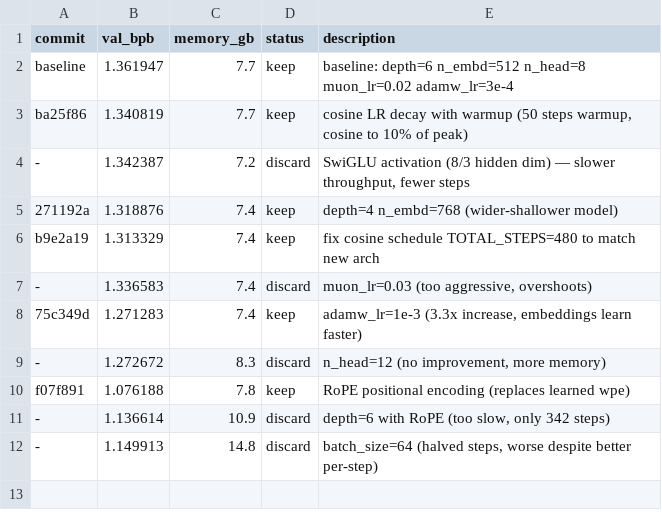
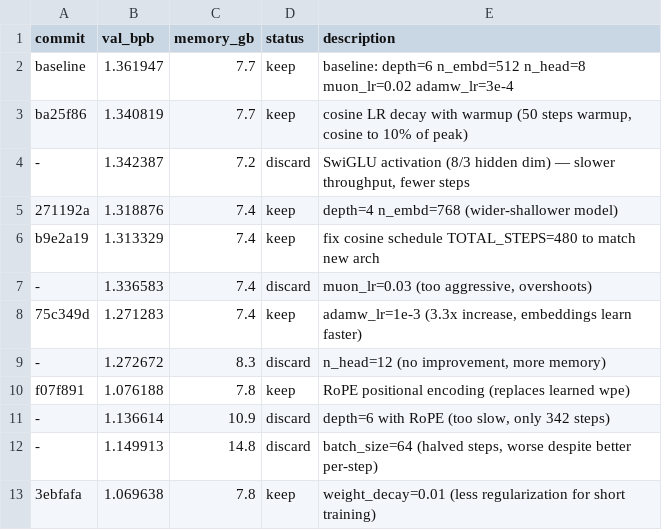
Before and after one commit to makgunay/research-mlx-ui, a TSV file: results.tsv, drawn as a sheet.

```diff
--- a/results.tsv
+++ b/results.tsv
@@ -12 +12,2 @@ f07f891	1.076188	7.8	keep	RoPE positional encoding (replaces learned wpe)
 -	1.149913	14.8	discard	batch_size=64 (halved steps, worse despite better per-step)
+3ebfafa	1.069638	7.8	keep	weight_decay=0.01 (less regularization for short training)
```
Also changed, not shown: 12 other files.
